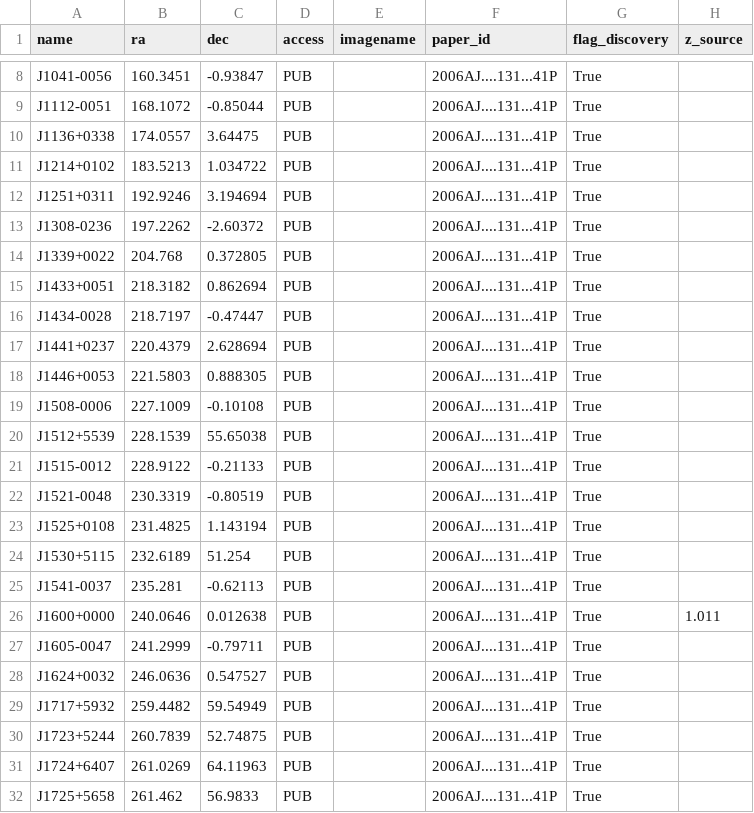
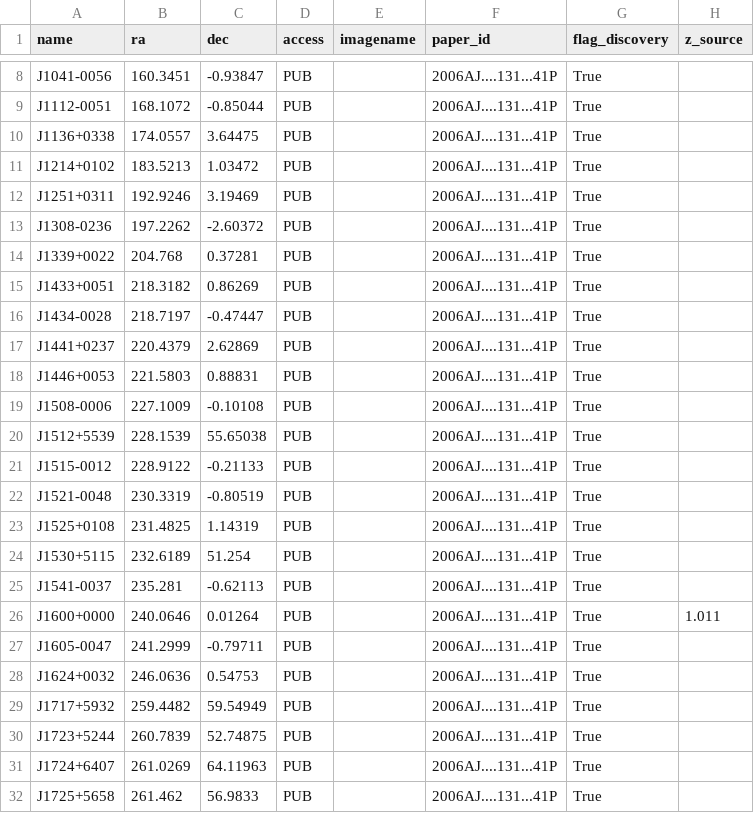
Before and after one commit to gvernard/SLED_api, a CSV file: data/add_lenses/csvs/2006AJ....131...41P.csv, drawn as a sheet; only a part is shown, gaps mark what is left out; the diff names each change by its address in the sheet, - before the commit and + after, or states it on an @@ line.

```diff
--- a/data/add_lenses/csvs/2006AJ....131...41P.csv
+++ b/data/add_lenses/csvs/2006AJ....131...41P.csv
-C11 (dec): 1.034722
+C11 (dec): 1.03472
-C12 (dec): 3.194694
+C12 (dec): 3.19469
-C14 (dec): 0.372805
+C14 (dec): 0.37281
-C15 (dec): 0.862694
+C15 (dec): 0.86269
-C17 (dec): 2.628694
+C17 (dec): 2.62869
-C18 (dec): 0.888305
+C18 (dec): 0.88831
-C23 (dec): 1.143194
+C23 (dec): 1.14319
-C26 (dec): 0.012638
+C26 (dec): 0.01264
-C28 (dec): 0.547527
+C28 (dec): 0.54753
```
Also changed, not shown: data/add_lenses/csvs/2000MNRAS.319L...7P.csv, data/add_lenses/csvs/2012MNRAS.419.2014J.csv, 53 other files.
